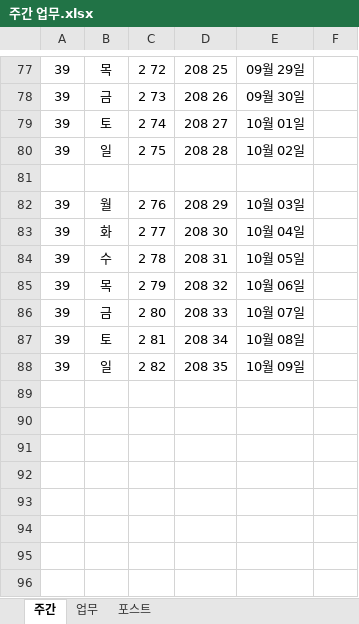
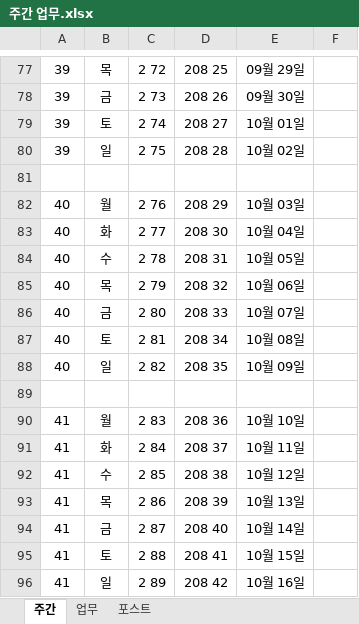
Before and after one commit to kimdaehee5609/week, an Excel workbook: 주간 업무.xlsx, sheet 주간, drawn as a sheet; only a part is shown, gaps mark what is left out; values as stored, in another font and other column widths than the file's, no borders; the diff names each change by its address in the sheet, - before the commit and + after, or states it on an @@ line.

Commit message:
no message

```diff
--- a/주간 업무.xlsx (sheet 주간)
+++ b/주간 업무.xlsx (sheet 주간)
-A82:A88: 39
+A82:A88: 40
+row 89: (empty)
+row 90: 41 | 월 | 2 83 | 208 36 | 10월 10일
+row 91: 41 | 화 | 2 84 | 208 37 | 10월 11일
+row 92: 41 | 수 | 2 85 | 208 38 | 10월 12일
+row 93: 41 | 목 | 2 86 | 208 39 | 10월 13일
+row 94: 41 | 금 | 2 87 | 208 40 | 10월 14일
+row 95: 41 | 토 | 2 88 | 208 41 | 10월 15일
+row 96: 41 | 일 | 2 89 | 208 42 | 10월 16일
```
